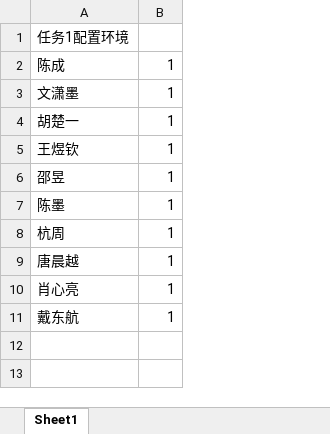
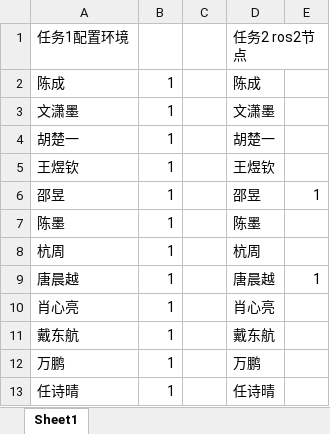
Before and after one commit to Elaina-rascal/tutorials, an Excel workbook: 考核结果/考核.xlsx, sheet Sheet1, drawn as a sheet; values as stored, in another font and other column widths than the file's, no borders; the diff names each change by its address in the sheet, - before the commit and + after, or states it on an @@ line.

```diff
--- a/考核结果/考核.xlsx (sheet Sheet1)
+++ b/考核结果/考核.xlsx (sheet Sheet1)
+column C, empty
+column D, rows 1-11: 任务2 ros2节点 | 陈成 | 文潇墨 | 胡楚一 | 王煜钦 | 邵昱 | 陈墨 | 杭周 | 唐晨越 | 肖心亮 | 戴东航
+column E, rows 6-9: 1 |  |  | 1
+row 12: 万鹏 | 1 |  | 万鹏
+row 13: 任诗晴 | 1 |  | 任诗晴
```
Also changed, not shown: 2 other files.
